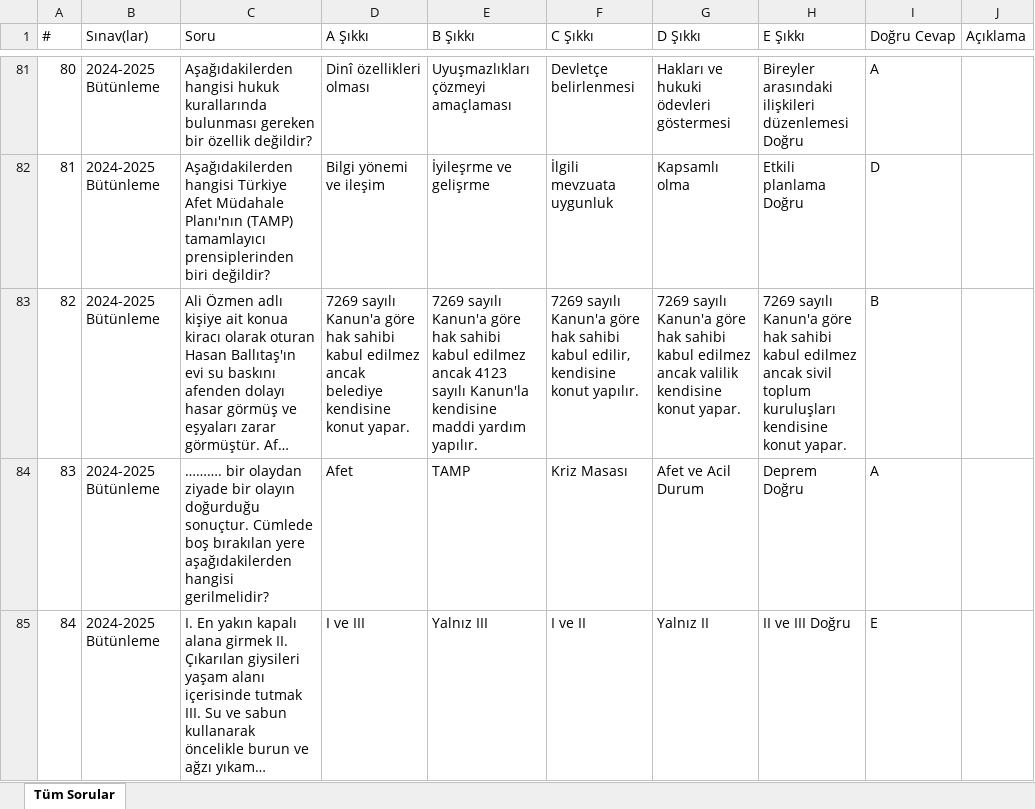
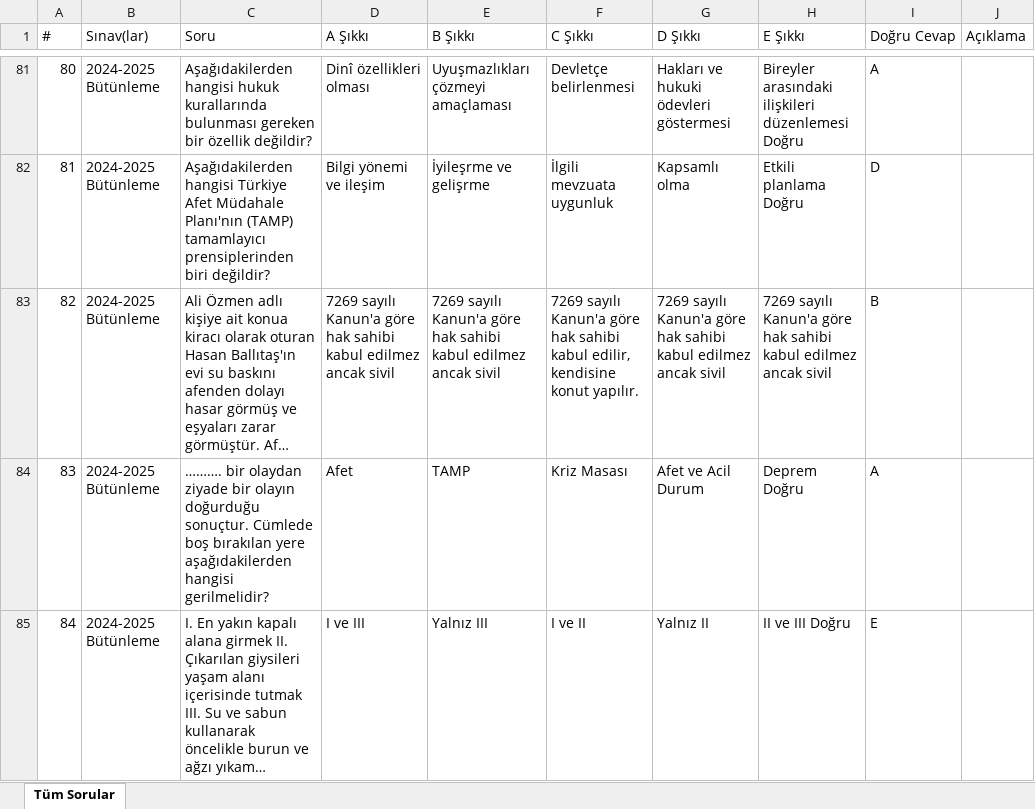
Before and after one commit to wo1fi3ms/ataaof-aday, an Excel workbook: 1_sinif/bahar/Afet_ve_Acil_Durum_Mevzuati_Soru_Bankasi.xlsx, sheet Tüm Sorular, drawn as a sheet; only a part is shown, gaps mark what is left out; long unchanged cells end in …; values as stored, in another font and other column widths than the file's, no borders; the diff names each change by its address in the sheet, - before the commit and + after, or states it on an @@ line.

```diff
--- a/1_sinif/bahar/Afet_ve_Acil_Durum_Mevzuati_Soru_Bankasi.xlsx (sheet Tüm Sorular)
+++ b/1_sinif/bahar/Afet_ve_Acil_Durum_Mevzuati_Soru_Bankasi.xlsx (sheet Tüm Sorular)
-D83 (A Şıkkı): …edilmez ancak belediye kendisine konut yapar.
+D83 (A Şıkkı): …edilmez ancak sivil
-E83 (B Şıkkı): …edilmez ancak 4123 sayılı Kanun'la kendisine maddi yardım yapılır.
+E83 (B Şıkkı): …edilmez ancak sivil
-G83 (D Şıkkı): …edilmez ancak valilik kendisine konut yapar.
+G83 (D Şıkkı): …edilmez ancak sivil
-H83 (E Şıkkı): …ancak sivil toplum kuruluşları kendisine konut yapar.
+H83 (E Şıkkı): …ancak sivil
```
Also changed, not shown: 3 other files.
